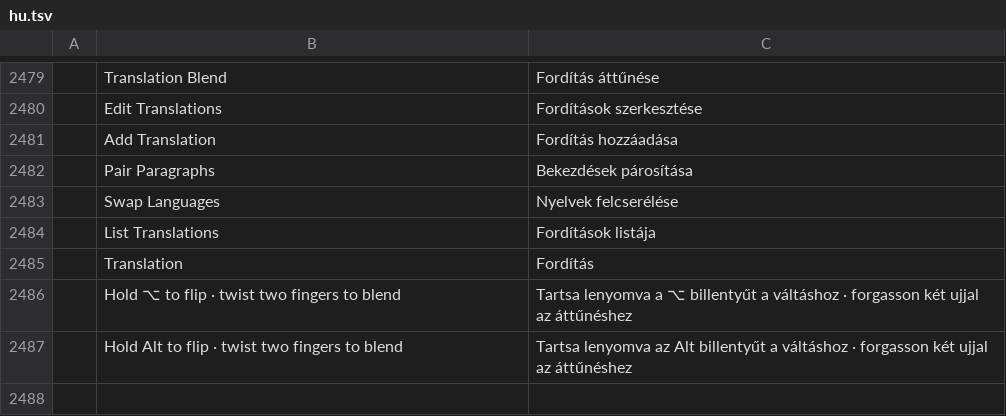
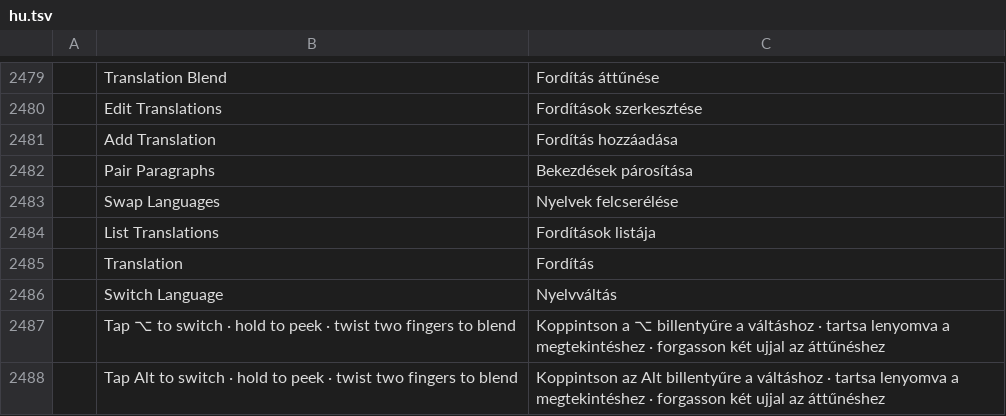
Before and after one commit to jinsu35/WordDuo, a TSV file: crates/ui-egui/src/i18n/hu.tsv, drawn as a sheet; only a part is shown, gaps mark what is left out.

```diff
--- a/crates/ui-egui/src/i18n/hu.tsv
+++ b/crates/ui-egui/src/i18n/hu.tsv
@@ -2485,3 +2485,4 @@
 	Translation	Fordítás
-	Hold ⌥ to flip · twist two fingers to blend	Tartsa lenyomva a ⌥ billentyűt a váltáshoz · forgasson két ujjal az áttűnéshez
-	Hold Alt to flip · twist two fingers to blend	Tartsa lenyomva az Alt billentyűt a váltáshoz · forgasson két ujjal az áttűnéshez
+	Switch Language	Nyelvváltás
+	Tap ⌥ to switch · hold to peek · twist two fingers to blend	Koppintson a ⌥ billentyűre a váltáshoz · tartsa lenyomva a megtekintéshez · forgasson két ujjal az áttűnéshez
+	Tap Alt to switch · hold to peek · twist two fingers to blend	Koppintson az Alt billentyűre a váltáshoz · tartsa lenyomva a megtekintéshez · forgasson két ujjal az áttűnéshez
```
Also changed, not shown: crates/ui-egui/src/i18n/bg.tsv, crates/ui-egui/src/i18n/ru.tsv, 23 other files.
